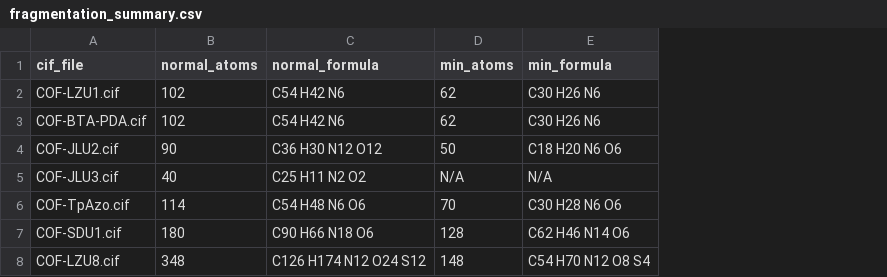
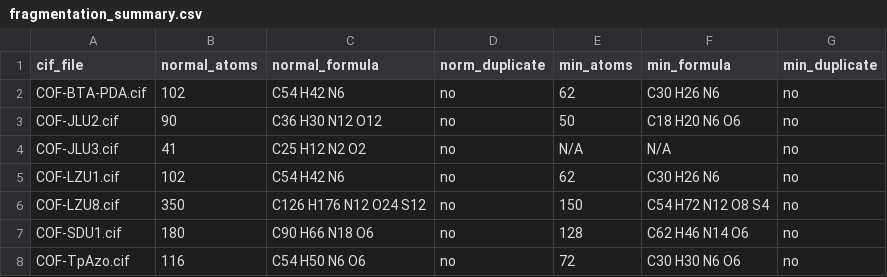
Before and after one commit to otayfuroglu/UniFrag, a CSV file: test_on_cof_others/fragmentation_summary.csv, drawn as a sheet; removed rows and columns are numbered as before the commit, all else as after; the diff names each change by its address in the sheet, - before the commit and + after, or states it on an @@ line.

```diff
--- a/test_on_cof_others/fragmentation_summary.csv
+++ b/test_on_cof_others/fragmentation_summary.csv
+column D (norm_duplicate), rows 2-4: all no; row 7: no
+column G (min_duplicate), rows 2-4: all no; row 7: no
-B4 (normal_atoms): 40
+B4 (normal_atoms): 41
-C4 (normal_formula): C25 H11 N2 O2
+C4 (normal_formula): C25 H12 N2 O2
-row 6: COF-TpAzo.cif | 114 | C54 H48 N6 O6 | 70 | C30 H28 N6 O6
@@ row 2 moved to row 5: COF-LZU1.cif @@
+row 6: COF-LZU8.cif | 350 | C126 H176 N12 O24 S12 | no | 150 | C54 H72 N12 O8 S4 | no
-row 8: COF-LZU8.cif | 348 | C126 H174 N12 O24 S12 | 148 | C54 H70 N12 O8 S4
+row 8: COF-TpAzo.cif | 116 | C54 H50 N6 O6 | no | 72 | C30 H30 N6 O6 | no
```
Also changed, not shown: test_on_bio_mol/bio_fragmentation_summary.csv, 7 other files.
